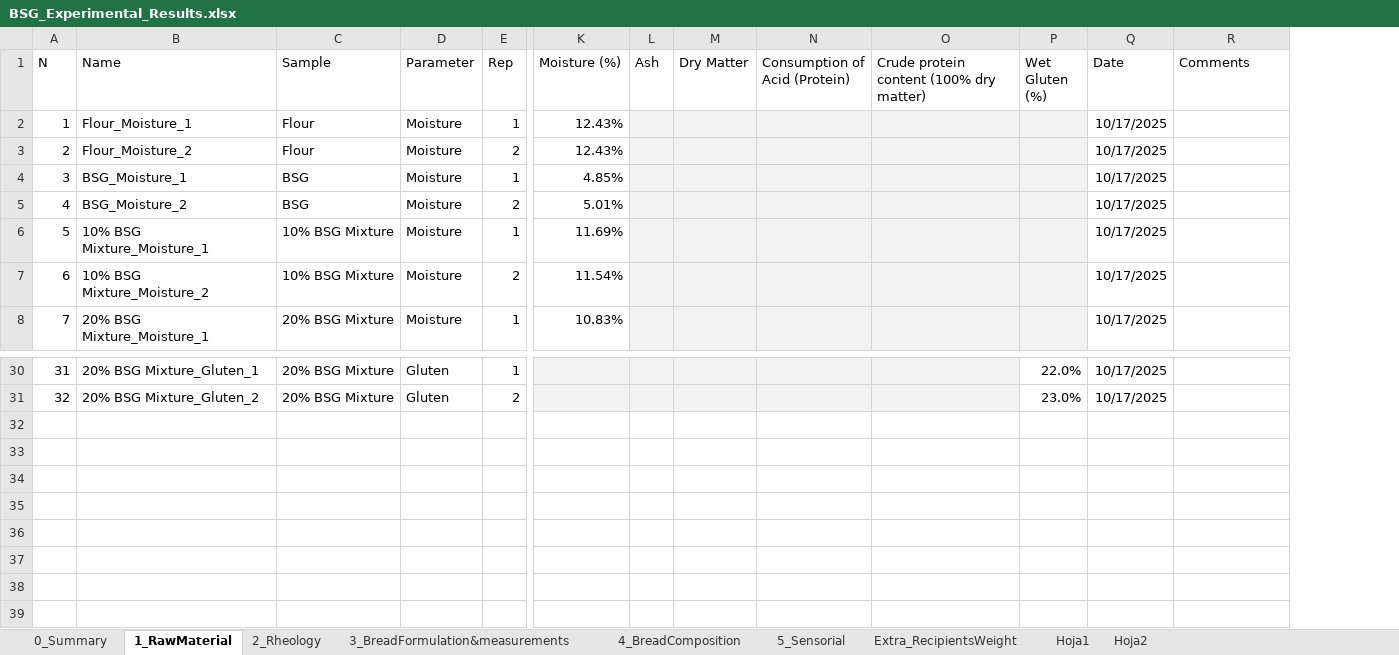
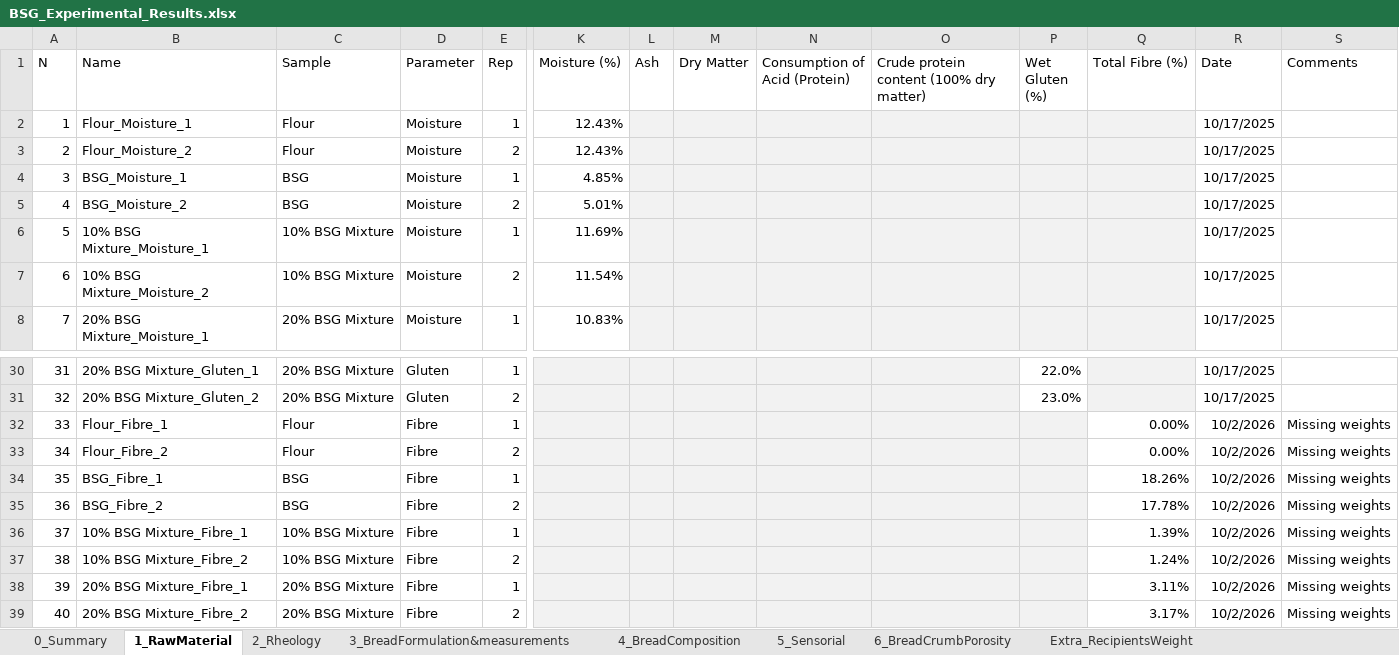
Before and after one commit to luciabuzzeo/BSG_Thesis, an Excel workbook: 03_LabWork/BSG_Experimental_Results.xlsx, sheet 1_RawMaterial, drawn as a sheet; only a part is shown, gaps mark what is left out; values as stored, in another font and other column widths than the file's, no borders; table styles not drawn; rows hold the shown columns only; the diff names each change by its address in the sheet, - before the commit and + after, or states it on an @@ line.

```diff
--- a/03_LabWork/BSG_Experimental_Results.xlsx (sheet 1_RawMaterial)
+++ b/03_LabWork/BSG_Experimental_Results.xlsx (sheet 1_RawMaterial)
-sheet tab: Hoja1
-sheet tab: Hoja2
+sheet tab: 6_BreadCrumbPorosity
+column Q (Total Fibre (%)), empty
+row 32: 33 | Flour_Fibre_1 | Flour | Fibre | 1 |  |  |  |  |  |  | 0.00% | 10/2/2026 | Missing weights
+row 33: 34 | Flour_Fibre_2 | Flour | Fibre | 2 |  |  |  |  |  |  | 0.00% | 10/2/2026 | Missing weights
+row 34: 35 | BSG_Fibre_1 | BSG | Fibre | 1 |  |  |  |  |  |  | 18.26% | 10/2/2026 | Missing weights
+row 35: 36 | BSG_Fibre_2 | BSG | Fibre | 2 |  |  |  |  |  |  | 17.78% | 10/2/2026 | Missing weights
+row 36: 37 | 10% BSG Mixture_Fibre_1 | 10% BSG Mixture | Fibre | 1 |  |  |  |  |  |  | 1.39% | 10/2/2026 | Missing weights
+row 37: 38 | 10% BSG Mixture_Fibre_2 | 10% BSG Mixture | Fibre | 2 |  |  |  |  |  |  | 1.24% | 10/2/2026 | Missing weights
+row 38: 39 | 20% BSG Mixture_Fibre_1 | 20% BSG Mixture | Fibre | 1 |  |  |  |  |  |  | 3.11% | 10/2/2026 | Missing weights
+row 39: 40 | 20% BSG Mixture_Fibre_2 | 20% BSG Mixture | Fibre | 2 |  |  |  |  |  |  | 3.17% | 10/2/2026 | Missing weights
```
Also changed, not shown: sheet 5_Sensorial, sheet 4_BreadComposition, sheet 0_Summary, sheet 3_BreadFormulation&measurements, sheet 2_Rheology, formulas that keep their value, charts or pictures.
